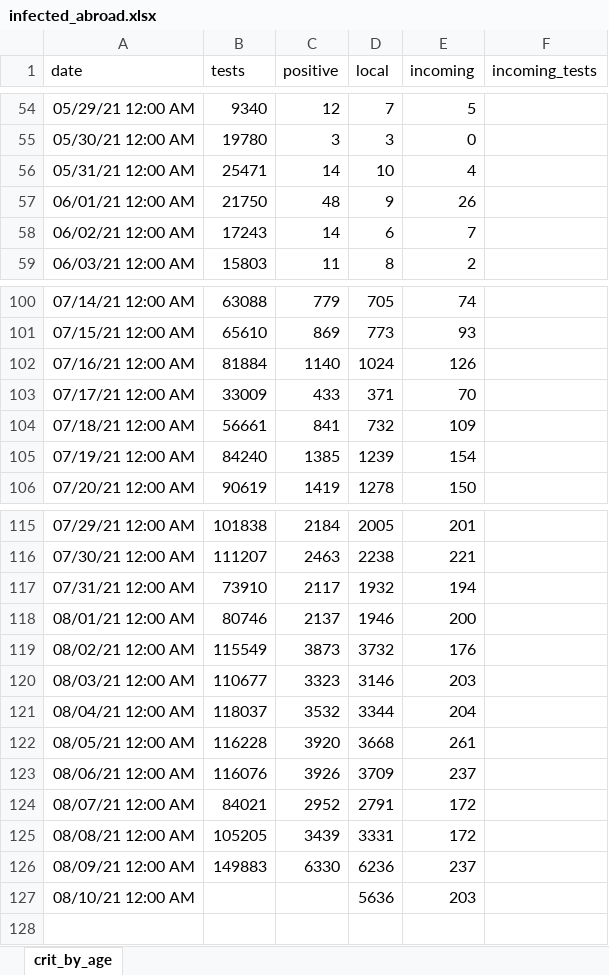
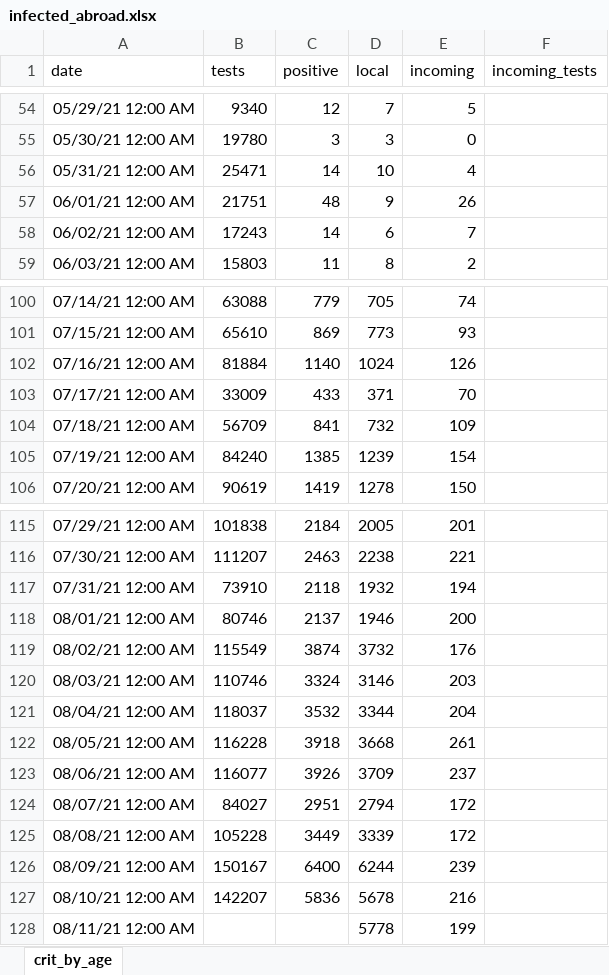
Before and after one commit to yuval-harpaz/covid-19-israel-matlab, an Excel workbook: data/Israel/infected_abroad.xlsx, sheet crit_by_age, drawn as a sheet; only a part is shown, gaps mark what is left out; values as stored, in another font and other column widths than the file's, no borders; the diff names each change by its address in the sheet, - before the commit and + after, or states it on an @@ line.

```diff
--- a/data/Israel/infected_abroad.xlsx (sheet crit_by_age)
+++ b/data/Israel/infected_abroad.xlsx (sheet crit_by_age)
-B57 (tests): 21750
+B57 (tests): 21751
-B104 (tests): 56661
+B104 (tests): 56709
-C117 (positive): 2117
+C117 (positive): 2118
-C119 (positive): 3873
+C119 (positive): 3874
-B120 (tests): 110677
+B120 (tests): 110746
-C120 (positive): 3323
+C120 (positive): 3324
-C122 (positive): 3920
+C122 (positive): 3918
-B123 (tests): 116076
+B123 (tests): 116077
-B124 (tests): 84021
+B124 (tests): 84027
-C124 (positive): 2952
+C124 (positive): 2951
-D124 (local): 2791
+D124 (local): 2794
-B125 (tests): 105205
+B125 (tests): 105228
-C125 (positive): 3439
+C125 (positive): 3449
-D125 (local): 3331
+D125 (local): 3339
-B126 (tests): 149883
+B126 (tests): 150167
-C126 (positive): 6330
+C126 (positive): 6400
-D126 (local): 6236
+D126 (local): 6244
-E126 (incoming): 237
+E126 (incoming): 239
-B127 (tests): (empty)
+B127 (tests): 142207
-C127 (positive): (empty)
+C127 (positive): 5836
-D127 (local): 5636
+D127 (local): 5678
-E127 (incoming): 203
+E127 (incoming): 216
+row 128: 08/11/21 12:00 AM |  |  | 5778 | 199
```
Also changed, not shown: 15 other files.
